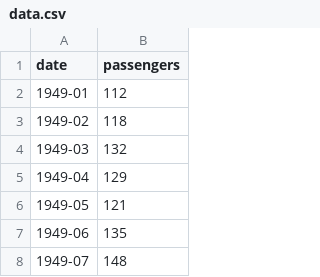
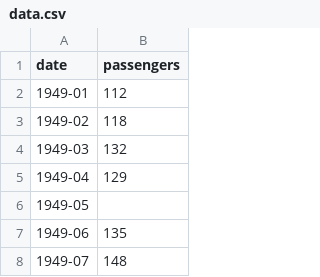
Before and after one commit to Ruby-Betancourt/ProgLabEs, a CSV file: data.csv, drawn as a sheet; only a part is shown.

```diff
--- a/data.csv
+++ b/data.csv
@@ -5,3 +5,3 @@ date,passengers
 1949-04,129
-1949-05,121
+1949-05,
 1949-06,135
```
Also changed, not shown: 2 other files.
